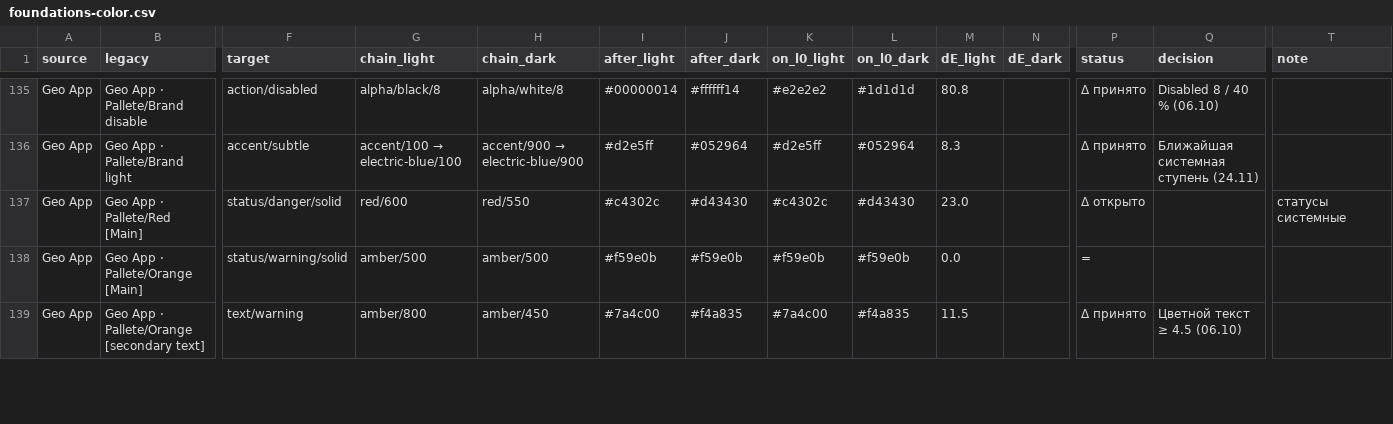
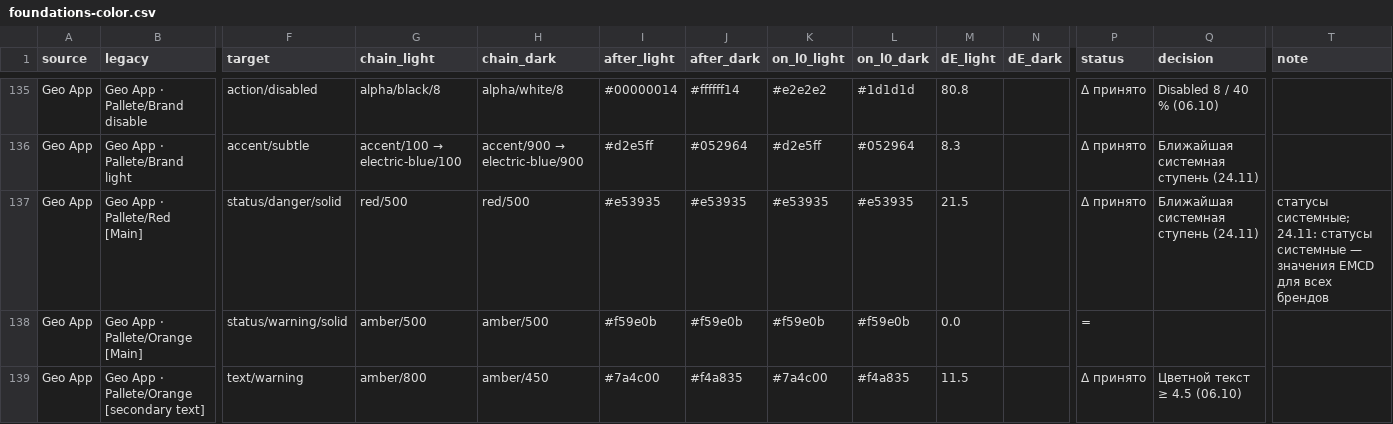
Before and after one commit to vsdsgn/emcd-design-tokens, a CSV file: docs/migration/foundations-color.csv, drawn as a sheet; only a part is shown, gaps mark what is left out; the diff covers the shown part only; the diff names each change by its address in the sheet, - before the commit and + after, or states it on an @@ line.

```diff
--- a/docs/migration/foundations-color.csv
+++ b/docs/migration/foundations-color.csv
-G137 (chain_light): red/600
+G137 (chain_light): red/500
-H137 (chain_dark): red/550
+H137 (chain_dark): red/500
-I137 (after_light): #c4302c
+I137 (after_light): #e53935
-J137 (after_dark): #d43430
+J137 (after_dark): #e53935
-K137 (on_l0_light): #c4302c
+K137 (on_l0_light): #e53935
-L137 (on_l0_dark): #d43430
+L137 (on_l0_dark): #e53935
-M137 (dE_light): 23.0
+M137 (dE_light): 21.5
-P137 (status): Δ открыто
+P137 (status): Δ принято
-Q137 (decision): (empty)
+Q137 (decision): Ближайшая системная ступень (24.11)
-T137 (note): статусы системные
+T137 (note): статусы системные; 24.11: статусы системные — значения EMCD для всех брендов
```
Also changed, not shown: 103 edited cells elsewhere in this file, docs/migration/color-map.csv, 42 other files.
